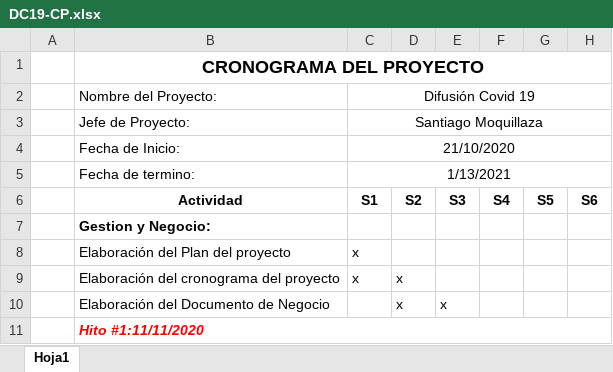
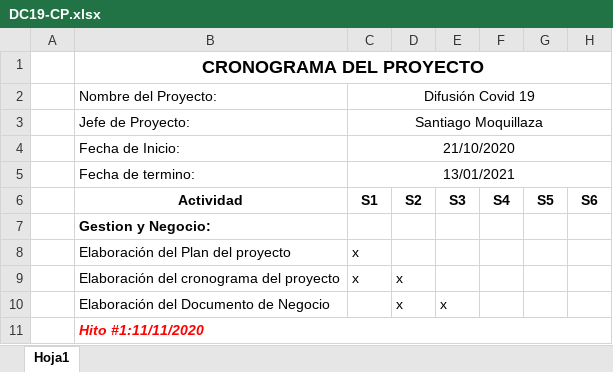
Before and after one commit to SANTIAGOBCF/3JORMS, an Excel workbook: Desarrollo/DC19/Gestión/DC19-CP.xlsx, sheet Hoja1, drawn as a sheet; only a part is shown; values as stored, in another font and other column widths than the file's, no borders; charts and pictures not drawn; the diff covers the shown part only; the diff names each change by its address in the sheet, - before the commit and + after, or states it on an @@ line.

```diff
--- a/Desarrollo/DC19/Gestión/DC19-CP.xlsx (sheet Hoja1)
+++ b/Desarrollo/DC19/Gestión/DC19-CP.xlsx (sheet Hoja1)
-C5 (S1): 1/13/2021
+C5 (S1): 13/01/2021
```
Also changed, not shown: 18 edited cells elsewhere in this sheet, charts or pictures.
